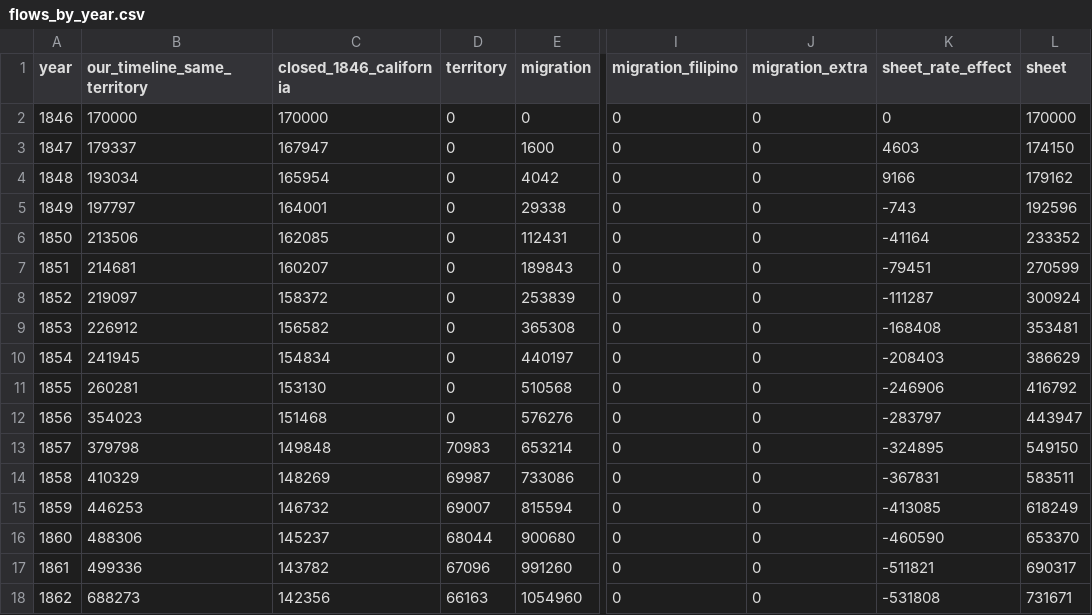
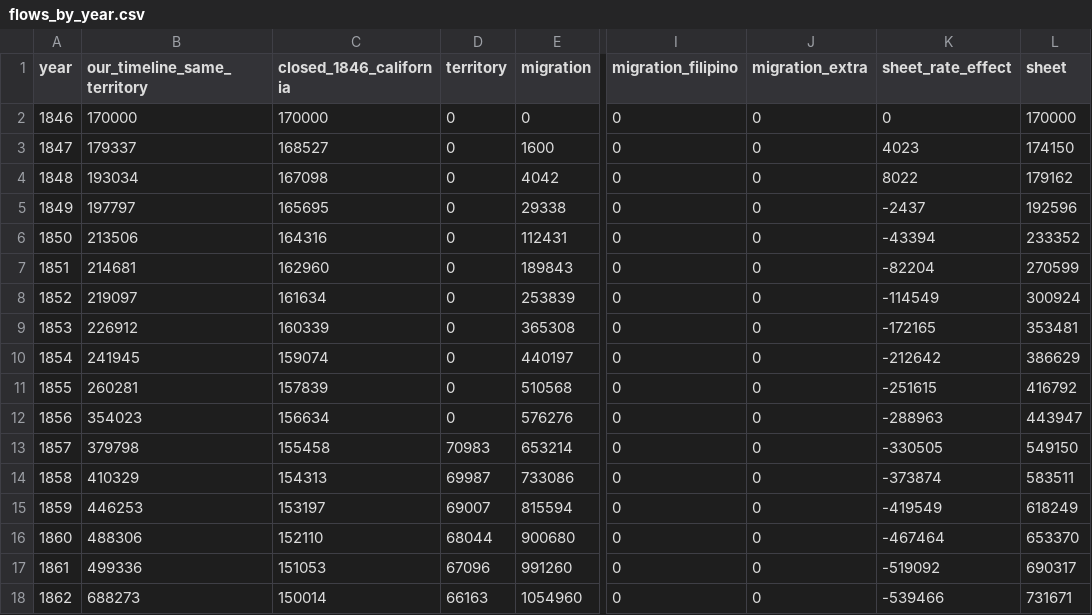
Before and after one commit to c-voelkle/pacifica, a CSV file: population/outputs/flows_by_year.csv, drawn as a sheet; only a part is shown, gaps mark what is left out; the diff covers the shown part only; the diff names each change by its address in the sheet, - before the commit and + after, or states it on an @@ line.

```diff
--- a/population/outputs/flows_by_year.csv
+++ b/population/outputs/flows_by_year.csv
-C3 (closed_1846_california): 167947
+C3 (closed_1846_california): 168527
-K3 (sheet_rate_effect): 4603
+K3 (sheet_rate_effect): 4023
-C4 (closed_1846_california): 165954
+C4 (closed_1846_california): 167098
-K4 (sheet_rate_effect): 9166
+K4 (sheet_rate_effect): 8022
-C5 (closed_1846_california): 164001
+C5 (closed_1846_california): 165695
-K5 (sheet_rate_effect): -743
+K5 (sheet_rate_effect): -2437
-C6 (closed_1846_california): 162085
+C6 (closed_1846_california): 164316
-K6 (sheet_rate_effect): -41164
+K6 (sheet_rate_effect): -43394
-C7 (closed_1846_california): 160207
+C7 (closed_1846_california): 162960
-K7 (sheet_rate_effect): -79451
+K7 (sheet_rate_effect): -82204
-C8 (closed_1846_california): 158372
+C8 (closed_1846_california): 161634
-K8 (sheet_rate_effect): -111287
+K8 (sheet_rate_effect): -114549
-C9 (closed_1846_california): 156582
+C9 (closed_1846_california): 160339
-K9 (sheet_rate_effect): -168408
+K9 (sheet_rate_effect): -172165
-C10 (closed_1846_california): 154834
+C10 (closed_1846_california): 159074
-K10 (sheet_rate_effect): -208403
+K10 (sheet_rate_effect): -212642
-C11 (closed_1846_california): 153130
+C11 (closed_1846_california): 157839
-K11 (sheet_rate_effect): -246906
+K11 (sheet_rate_effect): -251615
-C12 (closed_1846_california): 151468
+C12 (closed_1846_california): 156634
-K12 (sheet_rate_effect): -283797
+K12 (sheet_rate_effect): -288963
-C13 (closed_1846_california): 149848
+C13 (closed_1846_california): 155458
-K13 (sheet_rate_effect): -324895
+K13 (sheet_rate_effect): -330505
-C14 (closed_1846_california): 148269
+C14 (closed_1846_california): 154313
-K14 (sheet_rate_effect): -367831
+K14 (sheet_rate_effect): -373874
-C15 (closed_1846_california): 146732
+C15 (closed_1846_california): 153197
-K15 (sheet_rate_effect): -413085
+K15 (sheet_rate_effect): -419549
-C16 (closed_1846_california): 145237
+C16 (closed_1846_california): 152110
-K16 (sheet_rate_effect): -460590
+K16 (sheet_rate_effect): -467464
-C17 (closed_1846_california): 143782
+C17 (closed_1846_california): 151053
-K17 (sheet_rate_effect): -511821
+K17 (sheet_rate_effect): -519092
-C18 (closed_1846_california): 142356
+C18 (closed_1846_california): 150014
-K18 (sheet_rate_effect): -531808
+K18 (sheet_rate_effect): -539466
```
Also changed, not shown: 140 edited cells elsewhere in this file, population/outputs/canon_by_year.csv, 6 other files.
